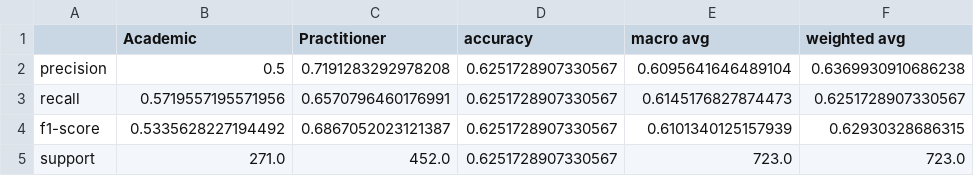
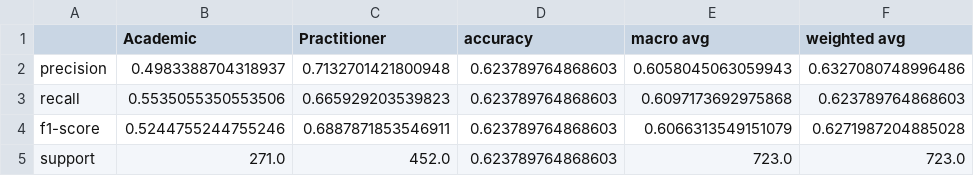
Before and after one commit to andrewdoto13/credential_study, a CSV file: results/dtree_classification_report.csv, drawn as a sheet.

```diff
--- a/results/dtree_classification_report.csv
+++ b/results/dtree_classification_report.csv
@@ -1,5 +1,5 @@
 ,Academic,Practitioner,accuracy,macro avg,weighted avg
-precision,0.5,0.7191283292978208,0.6251728907330567,0.6095641646489104,0.6369930910686238
-recall,0.5719557195571956,0.6570796460176991,0.6251728907330567,0.6145176827874473,0.6251728907330567
-f1-score,0.5335628227194492,0.6867052023121387,0.6251728907330567,0.6101340125157939,0.62930328686315
-support,271.0,452.0,0.6251728907330567,723.0,723.0
+precision,0.4983388704318937,0.7132701421800948,0.623789764868603,0.6058045063059943,0.6327080748996486
+recall,0.5535055350553506,0.665929203539823,0.623789764868603,0.6097173692975868,0.623789764868603
+f1-score,0.5244755244755246,0.6887871853546911,0.623789764868603,0.6066313549151079,0.6271987204885028
+support,271.0,452.0,0.623789764868603,723.0,723.0
```
Also changed, not shown: results/rforest_classification_report.csv, 6 other files.
